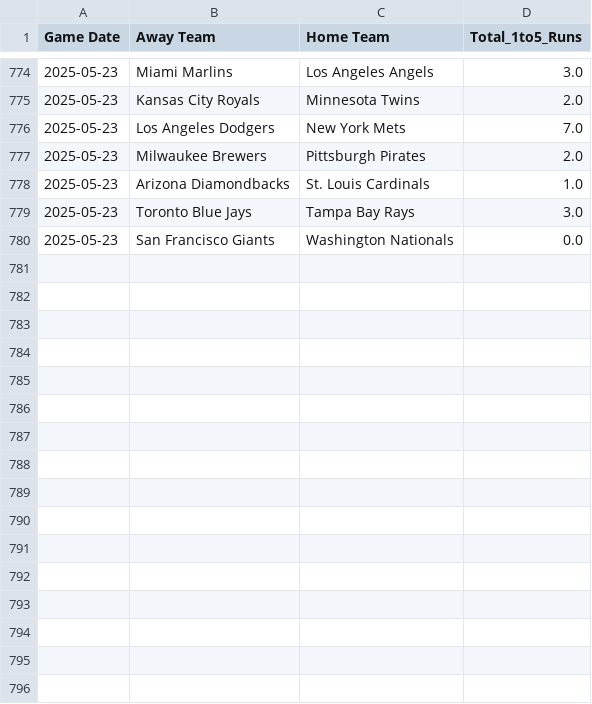
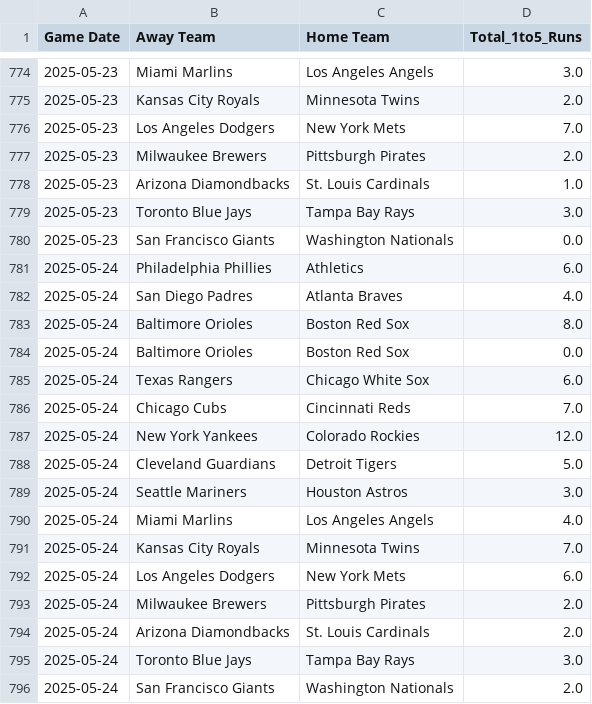
Before and after one commit to radgator13/boosted-innings-1-5, a CSV file: data/mlb_boxscores_1to5.csv, drawn as a sheet; only a part is shown, gaps mark what is left out.

```diff
--- a/data/mlb_boxscores_1to5.csv
+++ b/data/mlb_boxscores_1to5.csv
@@ -780 +780,17 @@ Game Date,Away Team,Home Team,Total_1to5_Runs
 2025-05-23,San Francisco Giants,Washington Nationals,0.0
+2025-05-24,Philadelphia Phillies,Athletics,6.0
+2025-05-24,San Diego Padres,Atlanta Braves,4.0
+2025-05-24,Baltimore Orioles,Boston Red Sox,8.0
+2025-05-24,Baltimore Orioles,Boston Red Sox,0.0
+2025-05-24,Texas Rangers,Chicago White Sox,6.0
+2025-05-24,Chicago Cubs,Cincinnati Reds,7.0
+2025-05-24,New York Yankees,Colorado Rockies,12.0
+2025-05-24,Cleveland Guardians,Detroit Tigers,5.0
+2025-05-24,Seattle Mariners,Houston Astros,3.0
+2025-05-24,Miami Marlins,Los Angeles Angels,4.0
+2025-05-24,Kansas City Royals,Minnesota Twins,7.0
+2025-05-24,Los Angeles Dodgers,New York Mets,6.0
+2025-05-24,Milwaukee Brewers,Pittsburgh Pirates,2.0
+2025-05-24,Arizona Diamondbacks,St. Louis Cardinals,2.0
+2025-05-24,Toronto Blue Jays,Tampa Bay Rays,3.0
+2025-05-24,San Francisco Giants,Washington Nationals,2.0
```
Also changed, not shown: data/mlb_boxscores_full.csv, data/mlb_predictions.csv, 4 other files.
